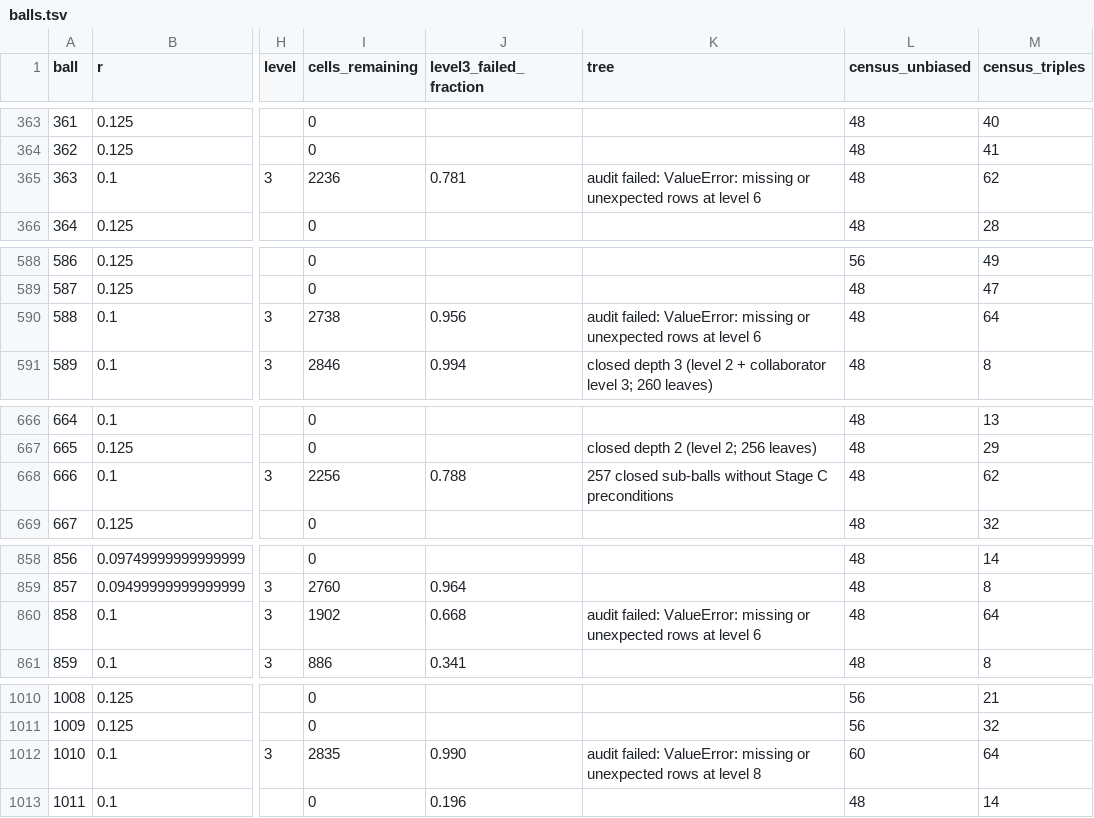
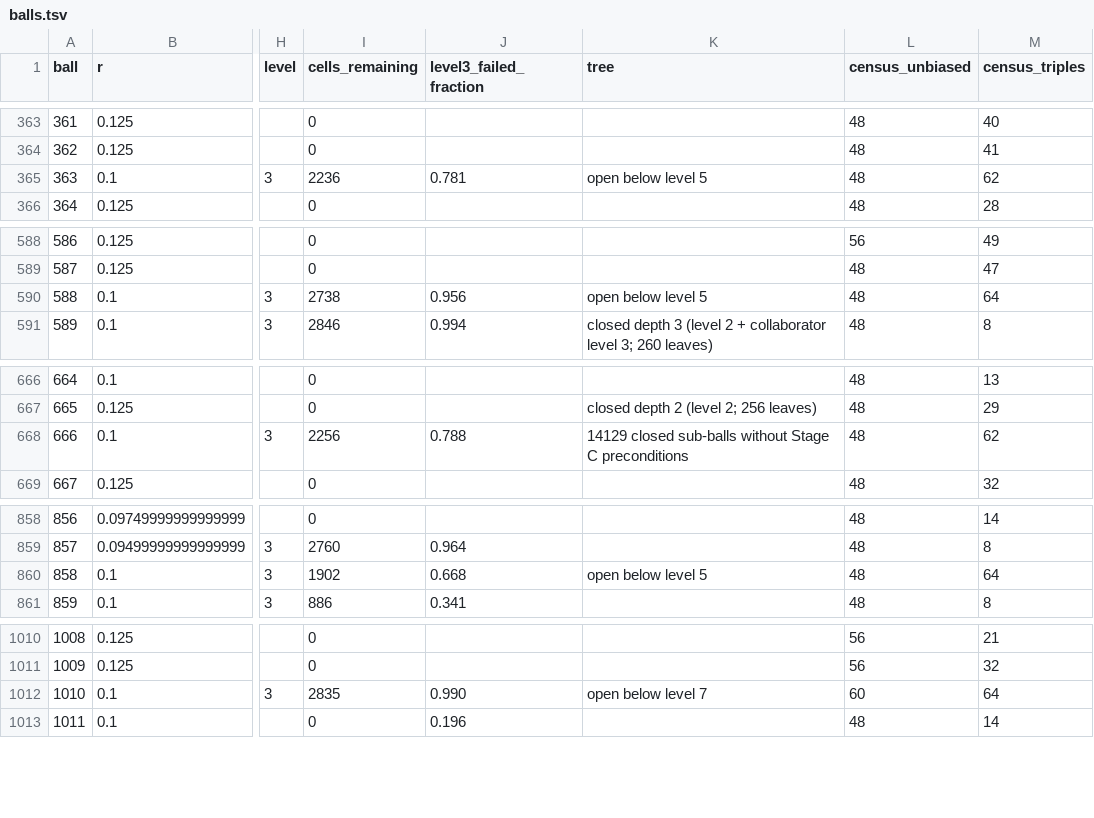
Before and after one commit to JoeyT1994/NoFourMUBS, a TSV file: TripleClassification/results/balls.tsv, drawn as a sheet; only a part is shown, gaps mark what is left out; the diff covers the shown part only; the diff names each change by its address in the sheet, - before the commit and + after, or states it on an @@ line.

```diff
--- a/TripleClassification/results/balls.tsv
+++ b/TripleClassification/results/balls.tsv
-K365 (tree): audit failed: ValueError: missing or unexpected rows at level 6
+K365 (tree): open below level 5
-K590 (tree): audit failed: ValueError: missing or unexpected rows at level 6
+K590 (tree): open below level 5
-K668 (tree): 257 closed sub-balls…
+K668 (tree): 14129 closed sub-balls…
-K860 (tree): audit failed: ValueError: missing or unexpected rows at level 6
+K860 (tree): open below level 5
-K1012 (tree): audit failed: ValueError: missing or unexpected rows at level 8
+K1012 (tree): open below level 7
```
Also changed, not shown: 23 edited cells elsewhere in this file, 3 other files.
